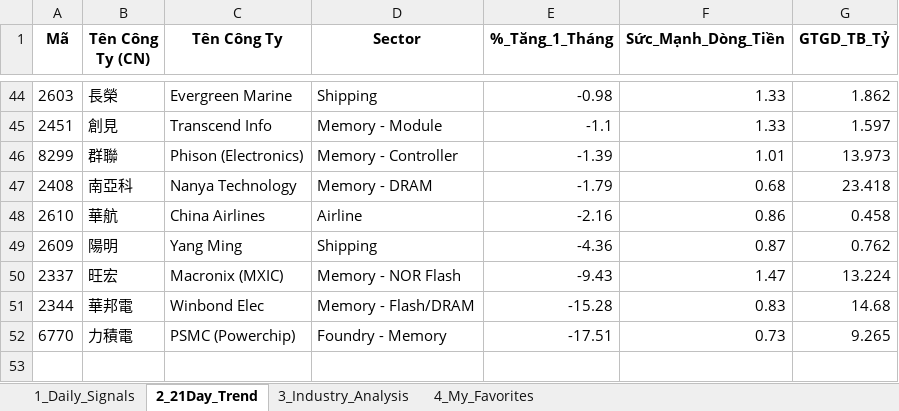
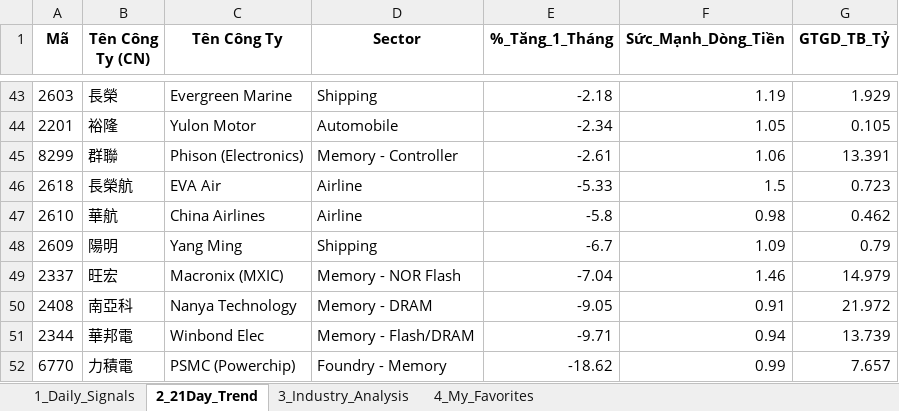
Before and after one commit to chipmoon/dashboard-tw, an Excel workbook: Taiwan_Market_Data_Latest.xlsx, sheet 2_21Day_Trend, drawn as a sheet; only a part is shown, gaps mark what is left out; values as stored, in another font and other column widths than the file's, no borders; removed rows and columns are numbered as before the commit, all else as after; the diff covers the shown part only; the diff names each change by its address in the sheet, - before the commit and + after, or states it on an @@ line.

```diff
--- a/Taiwan_Market_Data_Latest.xlsx (sheet 2_21Day_Trend)
+++ b/Taiwan_Market_Data_Latest.xlsx (sheet 2_21Day_Trend)
-E43 (%_Tăng_1_Tháng): -0.98
+E43 (%_Tăng_1_Tháng): -2.18
-F43 (Sức_Mạnh_Dòng_Tiền): 1.33
+F43 (Sức_Mạnh_Dòng_Tiền): 1.19
-G43 (GTGD_TB_Tỷ): 1.862
+G43 (GTGD_TB_Tỷ): 1.929
-row 45: 2451 | 創見 | Transcend Info | Memory - Module | -1.1 | 1.33 | 1.597
+row 44: 2201 | 裕隆 | Yulon Motor | Automobile | -2.34 | 1.05 | 0.105
-E45 (%_Tăng_1_Tháng): -1.39
+E45 (%_Tăng_1_Tháng): -2.61
-F45 (Sức_Mạnh_Dòng_Tiền): 1.01
+F45 (Sức_Mạnh_Dòng_Tiền): 1.06
-G45 (GTGD_TB_Tỷ): 13.973
+G45 (GTGD_TB_Tỷ): 13.391
-row 47: 2408 | 南亞科 | Nanya Technology | Memory - DRAM | -1.79 | 0.68 | 23.418
+row 46: 2618 | 長榮航 | EVA Air | Airline | -5.33 | 1.5 | 0.723
-E47 (%_Tăng_1_Tháng): -2.16
+E47 (%_Tăng_1_Tháng): -5.8
-F47 (Sức_Mạnh_Dòng_Tiền): 0.86
+F47 (Sức_Mạnh_Dòng_Tiền): 0.98
-G47 (GTGD_TB_Tỷ): 0.458
+G47 (GTGD_TB_Tỷ): 0.462
-E48 (%_Tăng_1_Tháng): -4.36
+E48 (%_Tăng_1_Tháng): -6.7
-F48 (Sức_Mạnh_Dòng_Tiền): 0.87
+F48 (Sức_Mạnh_Dòng_Tiền): 1.09
-G48 (GTGD_TB_Tỷ): 0.762
+G48 (GTGD_TB_Tỷ): 0.79
-E49 (%_Tăng_1_Tháng): -9.43
+E49 (%_Tăng_1_Tháng): -7.04
-F49 (Sức_Mạnh_Dòng_Tiền): 1.47
+F49 (Sức_Mạnh_Dòng_Tiền): 1.46
-G49 (GTGD_TB_Tỷ): 13.224
+G49 (GTGD_TB_Tỷ): 14.979
+row 50: 2408 | 南亞科 | Nanya Technology | Memory - DRAM | -9.05 | 0.91 | 21.972
-E51 (%_Tăng_1_Tháng): -15.28
+E51 (%_Tăng_1_Tháng): -9.71
-F51 (Sức_Mạnh_Dòng_Tiền): 0.83
+F51 (Sức_Mạnh_Dòng_Tiền): 0.94
-G51 (GTGD_TB_Tỷ): 14.68
+G51 (GTGD_TB_Tỷ): 13.739
-E52 (%_Tăng_1_Tháng): -17.51
+E52 (%_Tăng_1_Tháng): -18.62
-F52 (Sức_Mạnh_Dòng_Tiền): 0.73
+F52 (Sức_Mạnh_Dòng_Tiền): 0.99
-G52 (GTGD_TB_Tỷ): 9.265
+G52 (GTGD_TB_Tỷ): 7.657
```
Also changed, not shown: 26 added rows, 27 removed rows and 45 edited cells elsewhere in this sheet, sheet 1_Daily_Signals, sheet 3_Industry_Analysis, sheet 4_My_Favorites.
